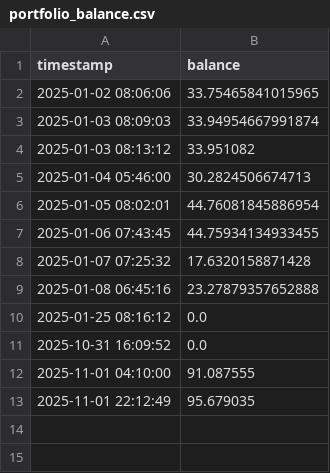
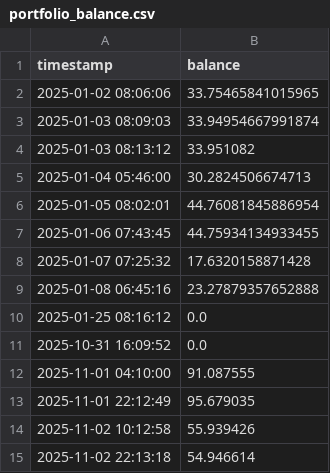
Before and after one commit to morningtrading/moon-dev-ai-agents, a CSV file: src/data/portfolio_balance.csv, drawn as a sheet; the diff names each change by its address in the sheet, - before the commit and + after, or states it on an @@ line.

```diff
--- a/src/data/portfolio_balance.csv
+++ b/src/data/portfolio_balance.csv
+row 14: 2025-11-02 10:12:58 | 55.939426
+row 15: 2025-11-02 22:13:18 | 54.946614
```
Also changed, not shown: src/data/funding_history.csv, src/data/funding_history_backup.csv, 39 other files.
